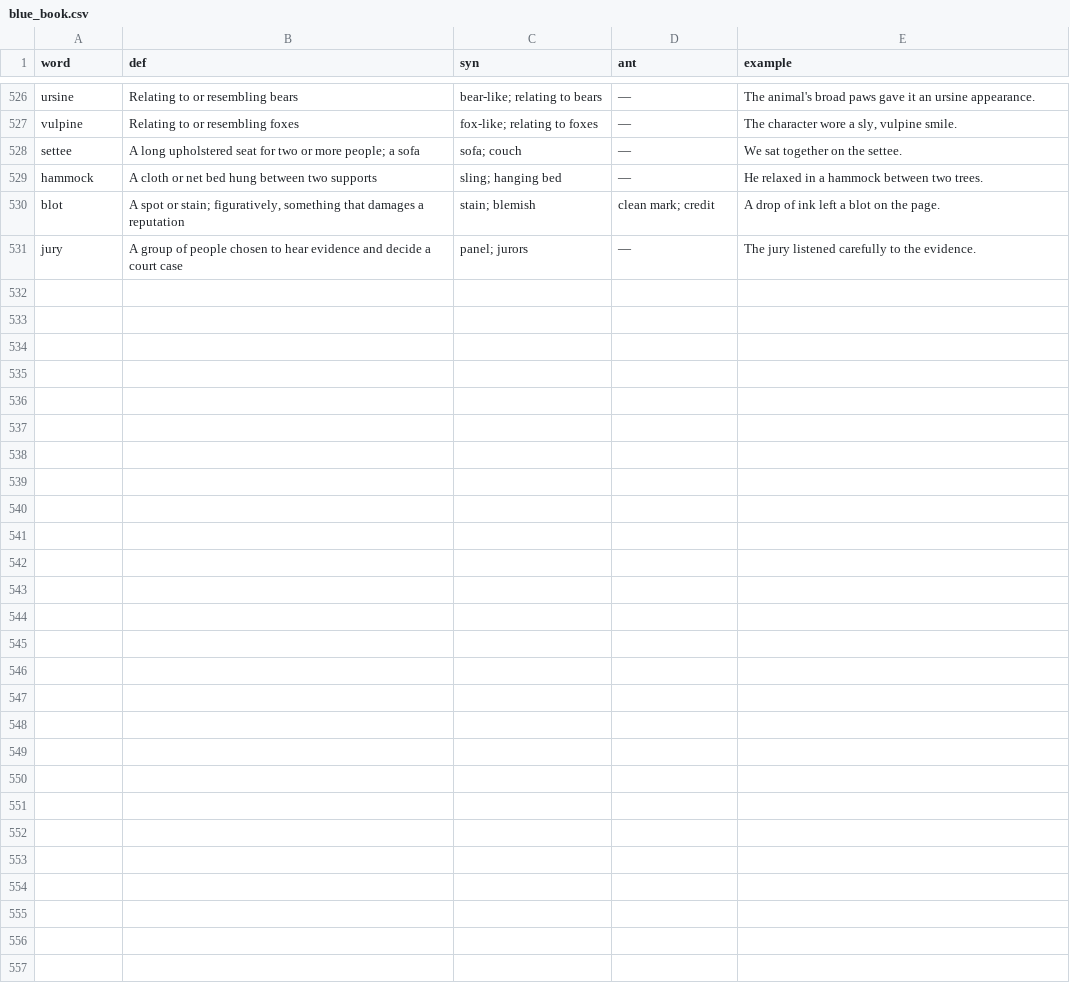
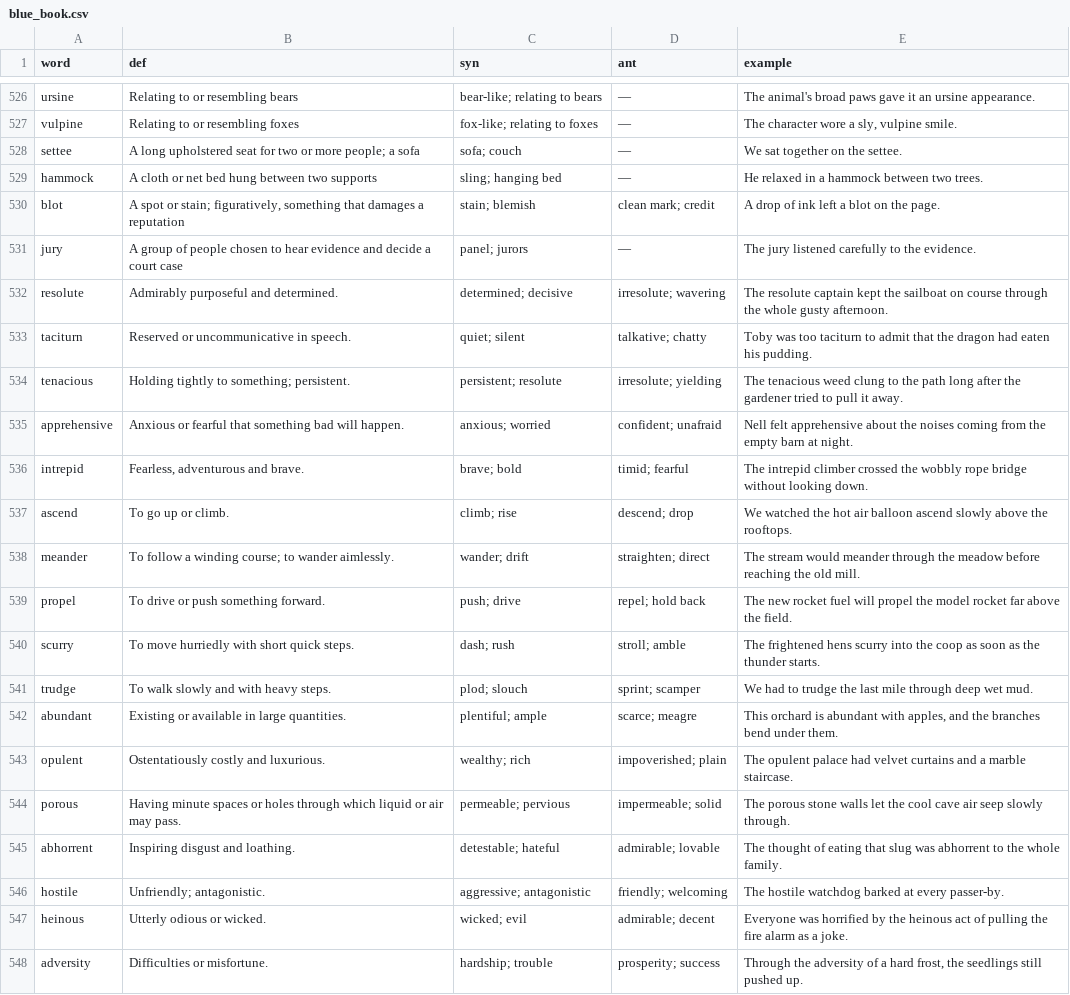
Before and after one commit to kenqili/eleven_plus_vocabulary_website, a CSV file: data/blue_book.csv, drawn as a sheet; only a part is shown, gaps mark what is left out; the diff names each change by its address in the sheet, - before the commit and + after, or states it on an @@ line.

Commit message:
Add story narration and expand the word bank to 864
- Story reader gains a Listen/Pause control. scripts/generate-story-audio.mjs
  narrates each story with the same en-GB-SoniaNeural voice as the word audio
  at a slightly slower rate, pausing 700ms between paragraphs. Comprehension
  questions are deliberately not narrated, so listening cannot reveal the
  answer. Bold target words are spoken as plain text unless a reviewed IPA
  override exists, so a word sounds the same in a story and on its card.
- lib/client/audio.ts makes playback single-channel: starting a story stops a
  word and vice versa, via takeAudio/releaseAudio. Narration also pauses
  auto-next. Playback failures and unrecorded stories surface as visible
  status text instead of failing silently.
- Each manifest records a hash of the text it was built from, so clips that no
  longer match their prose are reported as stale rather than assumed current.
  A story may be rebuilt with --story=<id> or --force.
- Story prose revised to embed the new vocabulary (hostile, elementary and
  others); word bank grows to 864 words: 864 definitions, 829 synonyms and 682
  antonyms. Level bands rebalance to 117/150/149/150/149/149, keeping levels
  1-5 near-equal and level 0 at the 117 curriculum words.
- New scripts audio:stories:generate and audio:stories:validate; README
  documents the audio build step, since public/audio/ is gitignored and must be
  generated before packaging. Corrects stale library counts.

Verified on Node 24.21.0 (.tools): tsc --noEmit and eslint clean, 45/45 unit
tests pass, and words/questions/stories/learning/audio validators all pass
(60/60 story clips and 864/864 word clips present).

```diff
--- a/data/blue_book.csv
+++ b/data/blue_book.csv
+row 532: resolute | Admirably purposeful and determined. | determined; decisive | irresolute; wavering | The resolute captain kept the sailboat on course through the whole gusty afternoon.
+row 533: taciturn | Reserved or uncommunicative in speech. | quiet; silent | talkative; chatty | Toby was too taciturn to admit that the dragon had eaten his pudding.
+row 534: tenacious | Holding tightly to something; persistent. | persistent; resolute | irresolute; yielding | The tenacious weed clung to the path long after the gardener tried to pull it away.
+row 535: apprehensive | Anxious or fearful that something bad will happen. | anxious; worried | confident; unafraid | Nell felt apprehensive about the noises coming from the empty barn at night.
+row 536: intrepid | Fearless, adventurous and brave. | brave; bold | timid; fearful | The intrepid climber crossed the wobbly rope bridge without looking down.
+row 537: ascend | To go up or climb. | climb; rise | descend; drop | We watched the hot air balloon ascend slowly above the rooftops.
+row 538: meander | To follow a winding course; to wander aimlessly. | wander; drift | straighten; direct | The stream would meander through the meadow before reaching the old mill.
+row 539: propel | To drive or push something forward. | push; drive | repel; hold back | The new rocket fuel will propel the model rocket far above the field.
+row 540: scurry | To move hurriedly with short quick steps. | dash; rush | stroll; amble | The frightened hens scurry into the coop as soon as the thunder starts.
+row 541: trudge | To walk slowly and with heavy steps. | plod; slouch | sprint; scamper | We had to trudge the last mile through deep wet mud.
+row 542: abundant | Existing or available in large quantities. | plentiful; ample | scarce; meagre | This orchard is abundant with apples, and the branches bend under them.
+row 543: opulent | Ostentatiously costly and luxurious. | wealthy; rich | impoverished; plain | The opulent palace had velvet curtains and a marble staircase.
+row 544: porous | Having minute spaces or holes through which liquid or air may pass. | permeable; pervious | impermeable; solid | The porous stone walls let the cool cave air seep slowly through.
+row 545: abhorrent | Inspiring disgust and loathing. | detestable; hateful | admirable; lovable | The thought of eating that slug was abhorrent to the whole family.
+row 546: hostile | Unfriendly; antagonistic. | aggressive; antagonistic | friendly; welcoming | The hostile watchdog barked at every passer-by.
+row 547: heinous | Utterly odious or wicked. | wicked; evil | admirable; decent | Everyone was horrified by the heinous act of pulling the fire alarm as a joke.
+row 548: adversity | Difficulties or misfortune. | hardship; trouble | prosperity; success | Through the adversity of a hard frost, the seedlings still pushed up.
```
Also changed, not shown: data/ant.csv, data/syn.csv, 21 other files.
